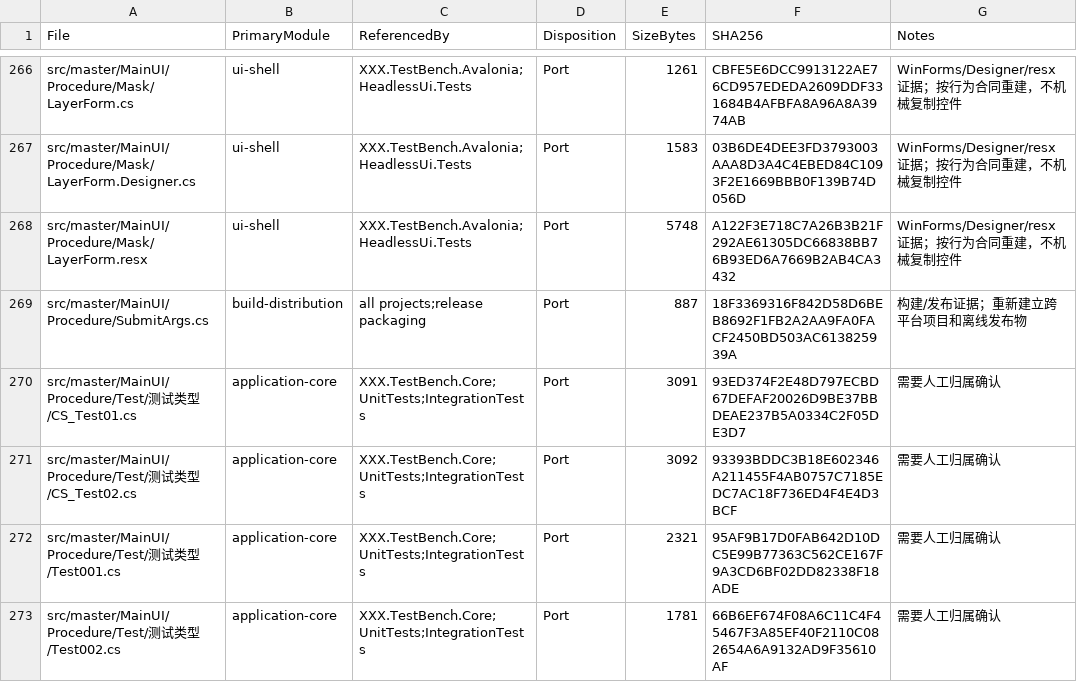
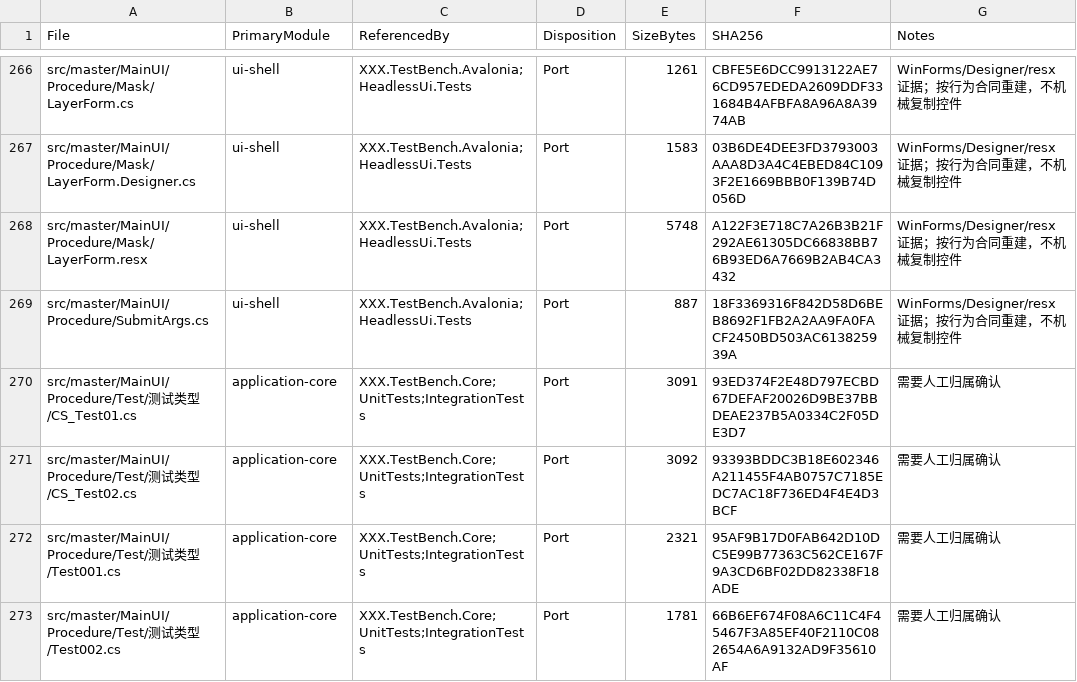
Before and after one commit to YiZheng1996/Winforms-to-Avalonia, a CSV file: 项目代码/XXX.TestBench.Uos/docs/legacy-coverage.csv, drawn as a sheet; only a part is shown, gaps mark what is left out; the diff covers the shown part only.

```diff
--- a/项目代码/XXX.TestBench.Uos/docs/legacy-coverage.csv
+++ b/项目代码/XXX.TestBench.Uos/docs/legacy-coverage.csv
@@ -268,3 +268,3 @@
 "src/master/MainUI/Procedure/Mask/LayerForm.resx","ui-shell","XXX.TestBench.Avalonia;HeadlessUi.Tests","Port","5748","A122F3E718C7A26B3B21F292AE61305DC66838BB76B93ED6A7669B2AB4CA3432","WinForms/Designer/resx 证据；按行为合同重建，不机械复制控件"
-"src/master/MainUI/Procedure/SubmitArgs.cs","build-distribution","all projects;release packaging","Port","887","18F3369316F842D58D6BEB8692F1FB2A2AA9FA0FACF2450BD503AC613825939A","构建/发布证据；重新建立跨平台项目和离线发布物"
+"src/master/MainUI/Procedure/SubmitArgs.cs","ui-shell","XXX.TestBench.Avalonia;HeadlessUi.Tests","Port","887","18F3369316F842D58D6BEB8692F1FB2A2AA9FA0FACF2450BD503AC613825939A","WinForms/Designer/resx 证据；按行为合同重建，不机械复制控件"
 "src/master/MainUI/Procedure/Test/测试类型/CS_Test01.cs","application-core","XXX.TestBench.Core;UnitTests;IntegrationTests","Port","3091","93ED374F2E48D797ECBD67DEFAF20026D9BE37BBDEAE237B5A0334C2F05DE3D7","需要人工归属确认"
```
Also changed, not shown: 73 edited cells elsewhere in this file, 41 other files.
